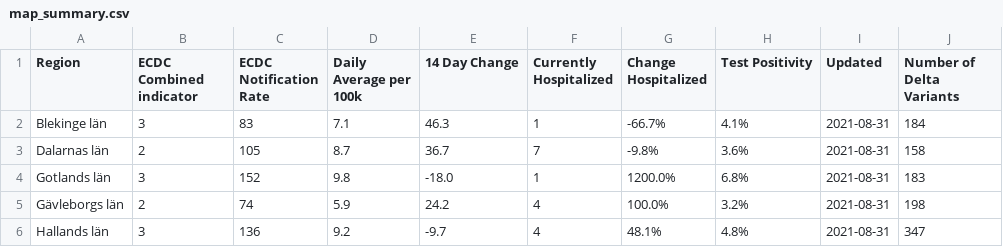
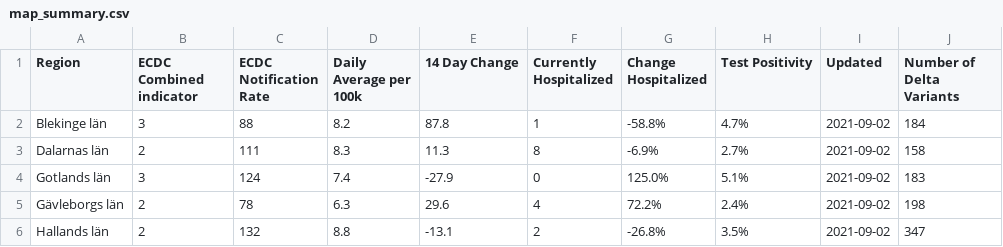
Before and after one commit to covidxix/csvdata, a CSV file: map_summary.csv, drawn as a sheet; only a part is shown; the diff covers the shown part only.

```diff
--- a/map_summary.csv
+++ b/map_summary.csv
@@ -1,6 +1,6 @@
 Region,ECDC Combined indicator,ECDC Notification Rate,Daily Average per 100k,14 Day Change,Currently Hospitalized,Change Hospitalized,Test Positivity,Updated,Number of Delta Variants
-Blekinge län,3,83,7.1,46.3,1,-66.7%,4.1%,2021-08-31,184
-Dalarnas län,2,105,8.7,36.7,7,-9.8%,3.6%,2021-08-31,158
-Gotlands län,3,152,9.8,-18.0,1,1200.0%,6.8%,2021-08-31,183
-Gävleborgs län,2,74,5.9,24.2,4,100.0%,3.2%,2021-08-31,198
-Hallands län,3,136,9.2,-9.7,4,48.1%,4.8%,2021-08-31,347
+Blekinge län,3,88,8.2,87.8,1,-58.8%,4.7%,2021-09-02,184
+Dalarnas län,2,111,8.3,11.3,8,-6.9%,2.7%,2021-09-02,158
+Gotlands län,3,124,7.4,-27.9,0,125.0%,5.1%,2021-09-02,183
+Gävleborgs län,2,78,6.3,29.6,4,72.2%,2.4%,2021-09-02,198
+Hallands län,2,132,8.8,-13.1,2,-26.8%,3.5%,2021-09-02,347
```
Also changed, not shown: 109 edited cells elsewhere in this file, days.csv, deaths.csv, 7 other files.
